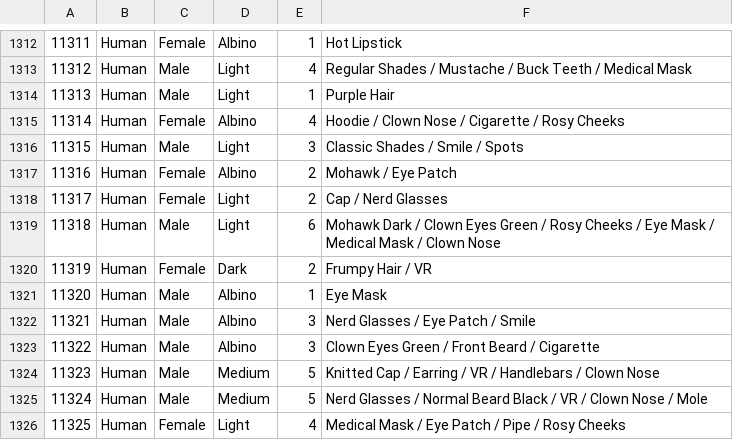
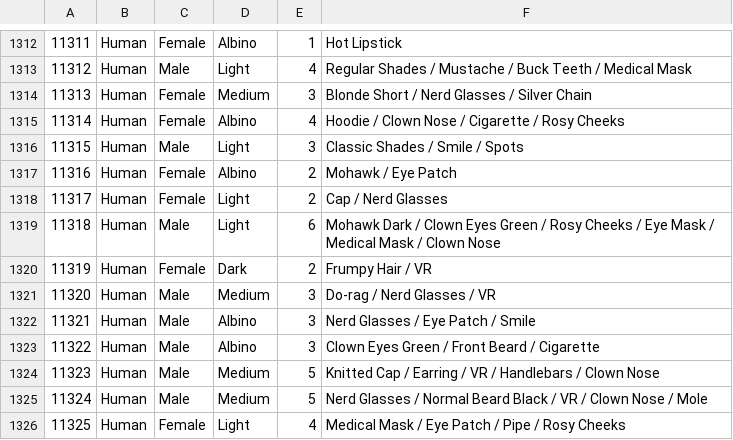
Before and after one commit to zeeleluc/ripplepunksdev, a CSV file: data/properties2.csv, drawn as a sheet; only a part is shown, gaps mark what is left out.

Commit message:
no message

```diff
--- a/data/properties2.csv
+++ b/data/properties2.csv
@@ -1313,3 +1313,3 @@
 11312,Human,Male,Light,4,"Regular Shades / Mustache / Buck Teeth / Medical Mask"
-11313,Human,Male,Light,1,"Purple Hair"
+11313,Human,Female,Medium,3,"Blonde Short / Nerd Glasses / Silver Chain"
 11314,Human,Female,Albino,4,"Hoodie / Clown Nose / Cigarette / Rosy Cheeks"
@@ -1320,3 +1320,3 @@
 11319,Human,Female,Dark,2,"Frumpy Hair / VR"
-11320,Human,Male,Albino,1,"Eye Mask"
+11320,Human,Male,Medium,3,"Do-rag / Nerd Glasses / VR"
 11321,Human,Male,Albino,3,"Nerd Glasses / Eye Patch / Smile"
```
